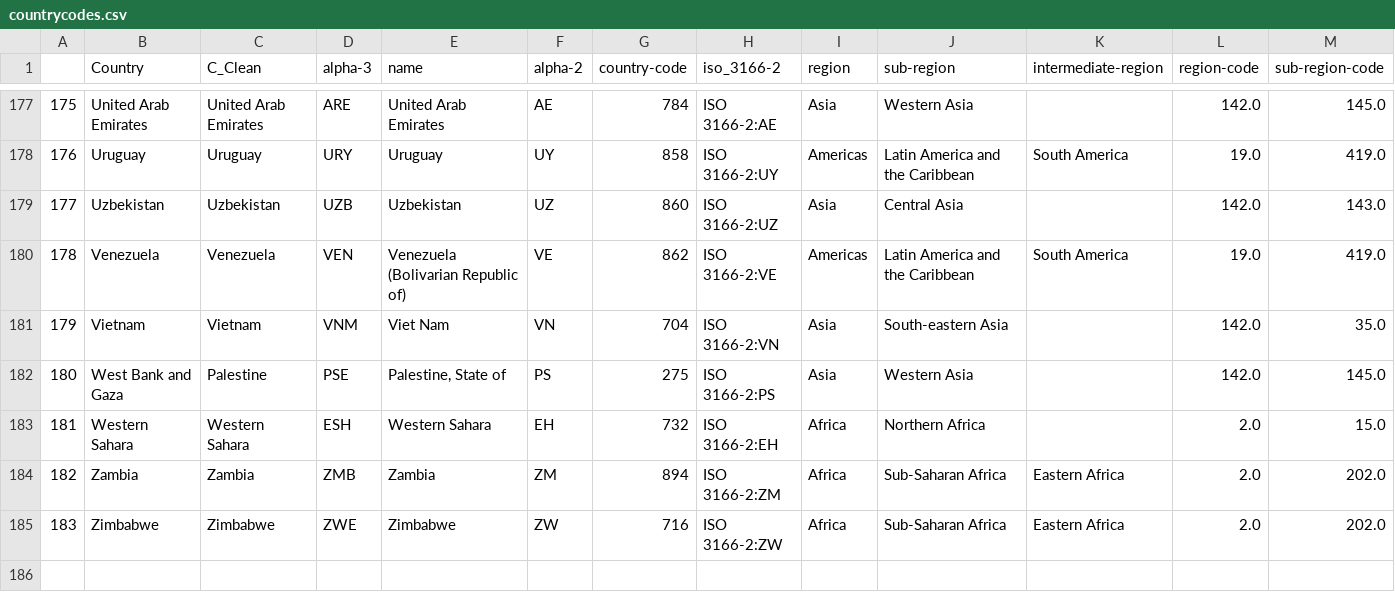
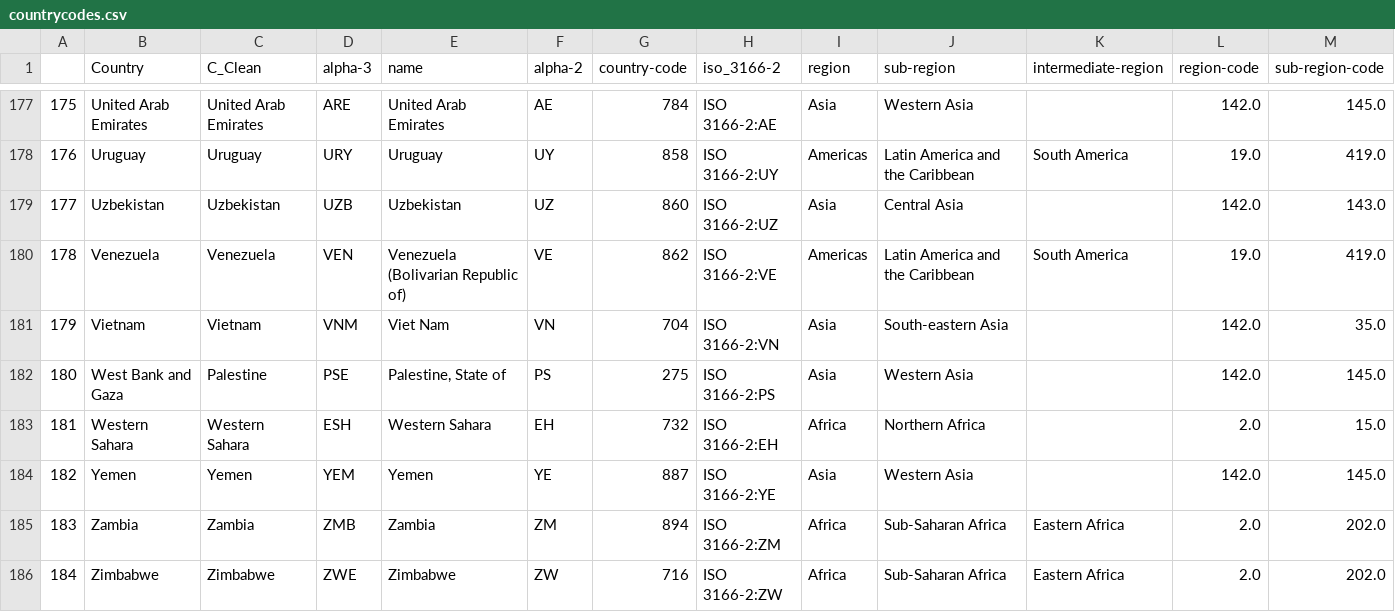
Before and after one commit to nmrittweger/covid-19, a CSV file: countrycodes.csv, drawn as a sheet; only a part is shown, gaps mark what is left out; addresses are those after the commit; rows hold the shown columns only; the diff names each change by its address in the sheet, - before the commit and + after, or states it on an @@ line.

Commit message:
update 20200414

```diff
--- a/countrycodes.csv
+++ b/countrycodes.csv
+row 184: 182 | Yemen | Yemen | YEM | Yemen | YE | 887 | ISO 3166-2:YE | Asia | Western Asia |  | 142.0 | 145.0
@@ column A renumbered from row 185 down @@
```
